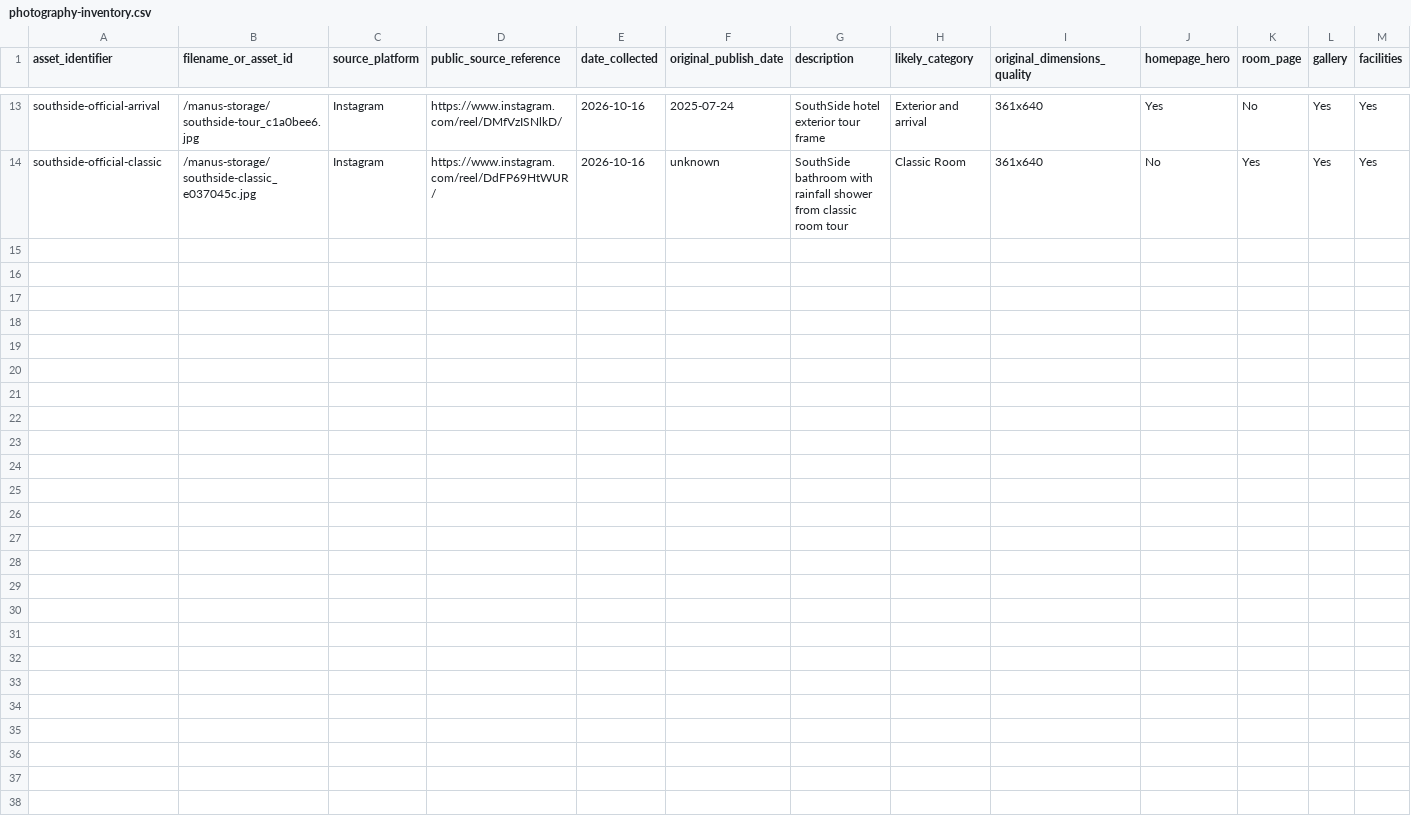
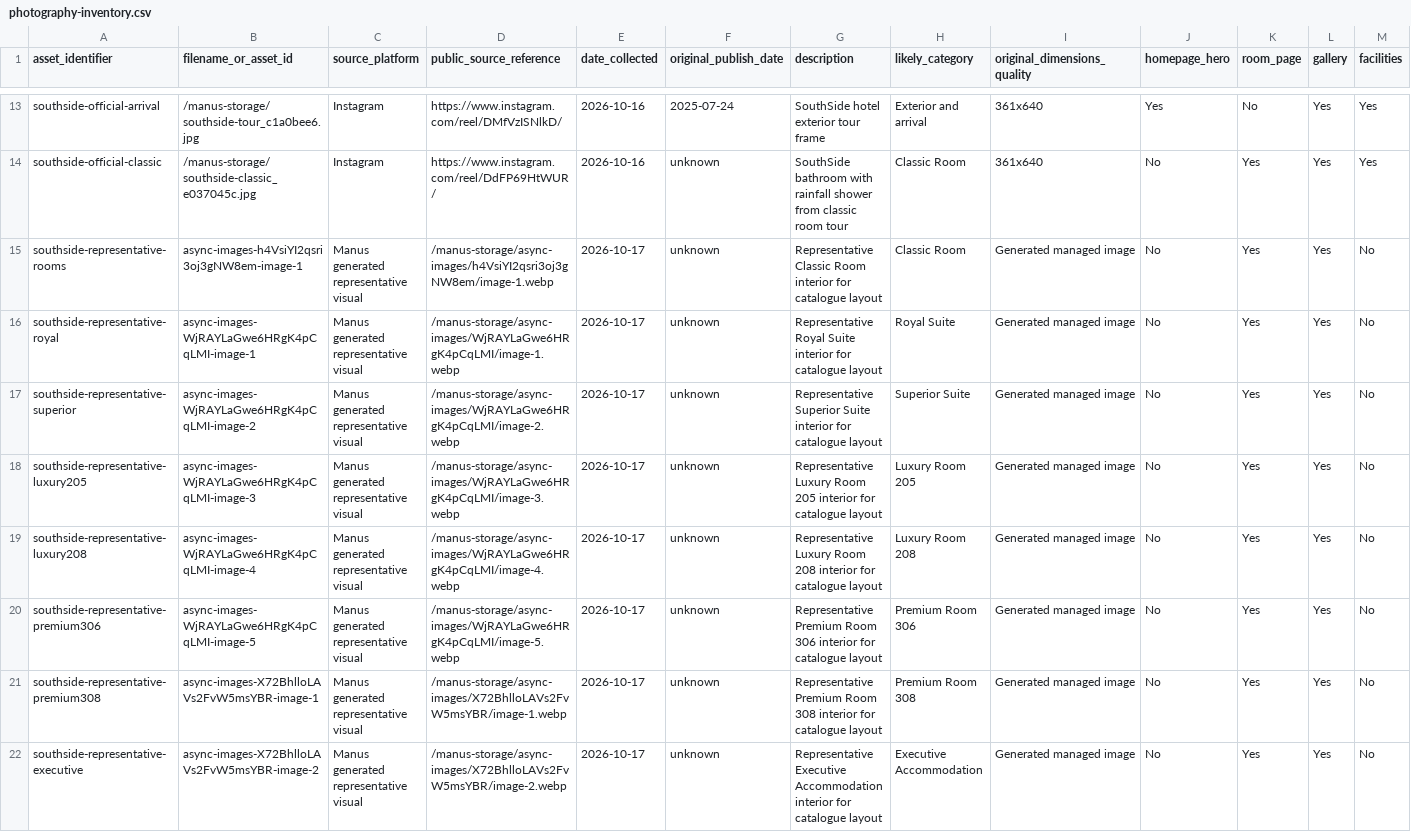
Before and after one commit to Dev-Tiana/southside, a CSV file: research/photography-inventory.csv, drawn as a sheet; only a part is shown, gaps mark what is left out; rows hold the shown columns only; the diff names each change by its address in the sheet, - before the commit and + after, or states it on an @@ line.

```diff
--- a/research/photography-inventory.csv
+++ b/research/photography-inventory.csv
+row 15: southside-representative-rooms | async-images-h4VsiYI2qsri3oj3gNW8em-image-1 | Manus generated representative visual | /manus-storage/async-images/h4VsiYI2qsri3oj3gNW8em/image-1.webp | 2026-10-17 | unknown | Representative Classic Room interior for catalogue layout | Classic Room | Generated managed image | No | Yes | Yes | No
+row 16: southside-representative-royal | async-images-WjRAYLaGwe6HRgK4pCqLMI-image-1 | Manus generated representative visual | /manus-storage/async-images/WjRAYLaGwe6HRgK4pCqLMI/image-1.webp | 2026-10-17 | unknown | Representative Royal Suite interior for catalogue layout | Royal Suite | Generated managed image | No | Yes | Yes | No
+row 17: southside-representative-superior | async-images-WjRAYLaGwe6HRgK4pCqLMI-image-2 | Manus generated representative visual | /manus-storage/async-images/WjRAYLaGwe6HRgK4pCqLMI/image-2.webp | 2026-10-17 | unknown | Representative Superior Suite interior for catalogue layout | Superior Suite | Generated managed image | No | Yes | Yes | No
+row 18: southside-representative-luxury205 | async-images-WjRAYLaGwe6HRgK4pCqLMI-image-3 | Manus generated representative visual | /manus-storage/async-images/WjRAYLaGwe6HRgK4pCqLMI/image-3.webp | 2026-10-17 | unknown | Representative Luxury Room 205 interior for catalogue layout | Luxury Room 205 | Generated managed image | No | Yes | Yes | No
+row 19: southside-representative-luxury208 | async-images-WjRAYLaGwe6HRgK4pCqLMI-image-4 | Manus generated representative visual | /manus-storage/async-images/WjRAYLaGwe6HRgK4pCqLMI/image-4.webp | 2026-10-17 | unknown | Representative Luxury Room 208 interior for catalogue layout | Luxury Room 208 | Generated managed image | No | Yes | Yes | No
+row 20: southside-representative-premium306 | async-images-WjRAYLaGwe6HRgK4pCqLMI-image-5 | Manus generated representative visual | /manus-storage/async-images/WjRAYLaGwe6HRgK4pCqLMI/image-5.webp | 2026-10-17 | unknown | Representative Premium Room 306 interior for catalogue layout | Premium Room 306 | Generated managed image | No | Yes | Yes | No
+row 21: southside-representative-premium308 | async-images-X72BhlloLAVs2FvW5msYBR-image-1 | Manus generated representative visual | /manus-storage/async-images/X72BhlloLAVs2FvW5msYBR/image-1.webp | 2026-10-17 | unknown | Representative Premium Room 308 interior for catalogue layout | Premium Room 308 | Generated managed image | No | Yes | Yes | No
+row 22: southside-representative-executive | async-images-X72BhlloLAVs2FvW5msYBR-image-2 | Manus generated representative visual | /manus-storage/async-images/X72BhlloLAVs2FvW5msYBR/image-2.webp | 2026-10-17 | unknown | Representative Executive Accommodation interior for catalogue layout | Executive Accommodation | Generated managed image | No | Yes | Yes | No
```
Also changed, not shown: 17 other files.
